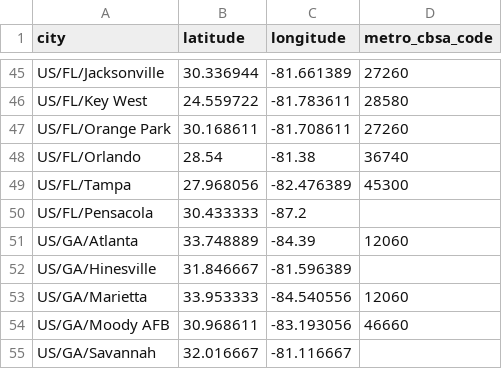
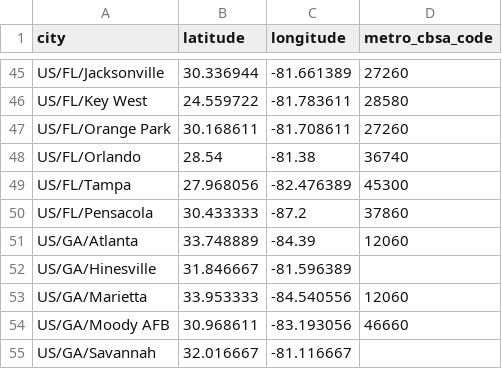
Before and after one commit to bogardpd/lodging_data_utils, a CSV file: data/cities.csv, drawn as a sheet; only a part is shown, gaps mark what is left out.

Commit message:
Fix missing CBSA code on Pensacola

```diff
--- a/data/cities.csv
+++ b/data/cities.csv
@@ -49,3 +49,3 @@ US/FL/Orlando,28.54,-81.38,36740
 US/FL/Tampa,27.968056,-82.476389,45300
-US/FL/Pensacola,30.433333,-87.2,
+US/FL/Pensacola,30.433333,-87.2,37860
 US/GA/Atlanta,33.748889,-84.39,12060
```
